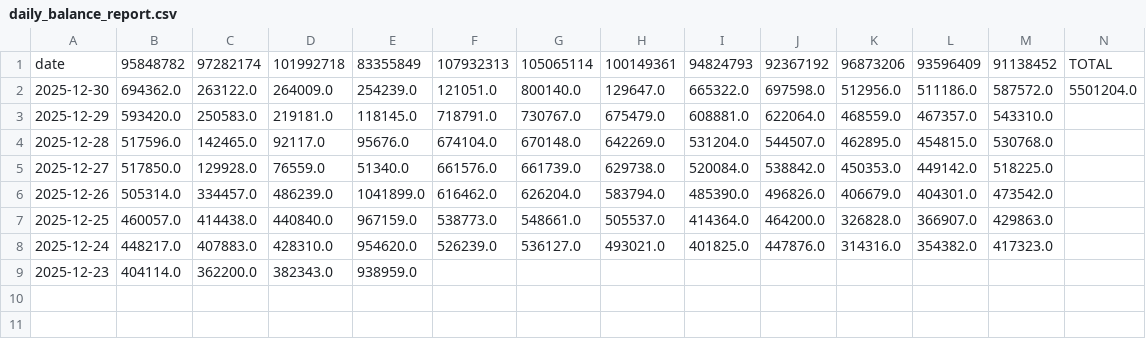
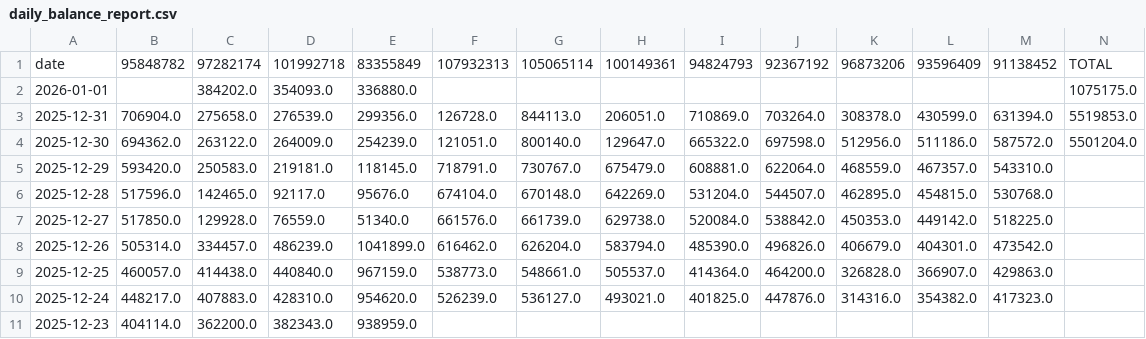
Before and after one commit to Sucrosato/KeymouseGo_StarResonance, a CSV file: data/daily_balance_report.csv, drawn as a sheet.

```diff
--- a/data/daily_balance_report.csv
+++ b/data/daily_balance_report.csv
@@ -1,2 +1,4 @@
 date,95848782,97282174,101992718,83355849,107932313,105065114,100149361,94824793,92367192,96873206,93596409,91138452,TOTAL
+2026-01-01,,384202.0,354093.0,336880.0,,,,,,,,,1075175.0
+2025-12-31,706904.0,275658.0,276539.0,299356.0,126728.0,844113.0,206051.0,710869.0,703264.0,308378.0,430599.0,631394.0,5519853.0
 2025-12-30,694362.0,263122.0,264009.0,254239.0,121051.0,800140.0,129647.0,665322.0,697598.0,512956.0,511186.0,587572.0,5501204.0
```
Also changed, not shown: 8 other files.
